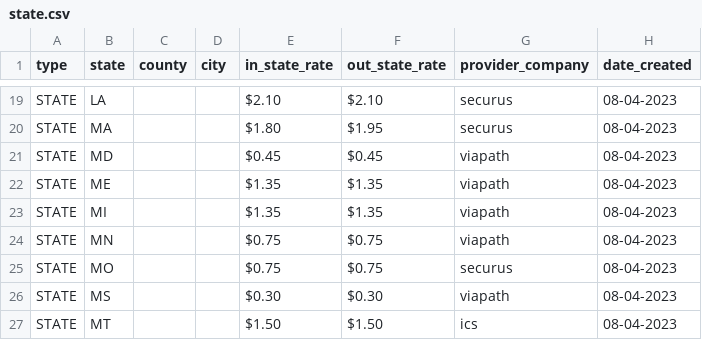
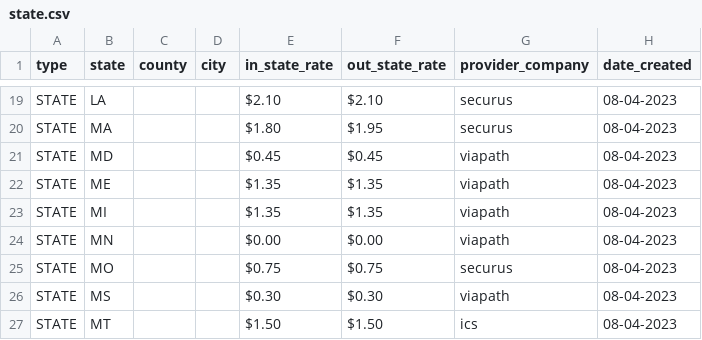
Before and after one commit to WorthRises/PrisonJailTelecomData, a CSV file: 08-04-23/state.csv, drawn as a sheet; only a part is shown, gaps mark what is left out.

Commit message:
08-04 correction

```diff
--- a/08-04-23/state.csv
+++ b/08-04-23/state.csv
@@ -23,3 +23,3 @@ STATE,ME,,,$1.35,$1.35,viapath,08-04-2023
 STATE,MI,,,$1.35,$1.35,viapath,08-04-2023
-STATE,MN,,,$0.75,$0.75,viapath,08-04-2023
+STATE,MN,,,$0.00,$0.00,viapath,08-04-2023
 STATE,MO,,,$0.75,$0.75,securus,08-04-2023
```
